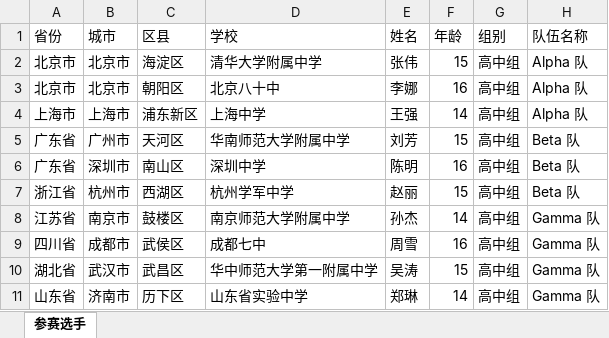
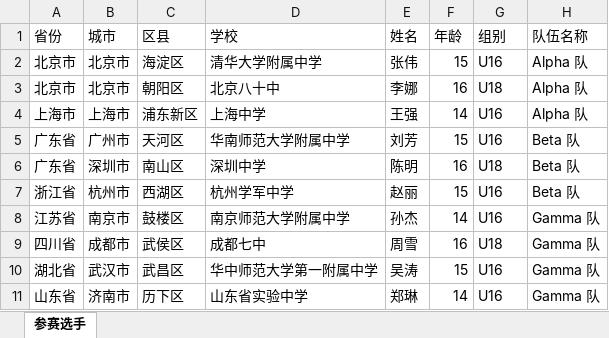
Before and after one commit to tianyim568-cyber/sudoku_arena, an Excel workbook: test_participants.xlsx, sheet 参赛选手, drawn as a sheet; values as stored, in another font and other column widths than the file's, no borders; the diff names each change by its address in the sheet, - before the commit and + after, or states it on an @@ line.

Commit message:
feat: added the excel extraction feature and the DEVELOPMENT_PLAN file

```diff
--- a/test_participants.xlsx (sheet 参赛选手)
+++ b/test_participants.xlsx (sheet 参赛选手)
-G2 (组别): 高中组
+G2 (组别): U16
-G3 (组别): 高中组
+G3 (组别): U18
-G4:G5 (组别): 高中组
+G4:G5 (组别): U16
-G6 (组别): 高中组
+G6 (组别): U18
-G7:G8 (组别): 高中组
+G7:G8 (组别): U16
-G9 (组别): 高中组
+G9 (组别): U18
-G10:G11 (组别): 高中组
+G10:G11 (组别): U16
```
Also changed, not shown: 11 other files.
